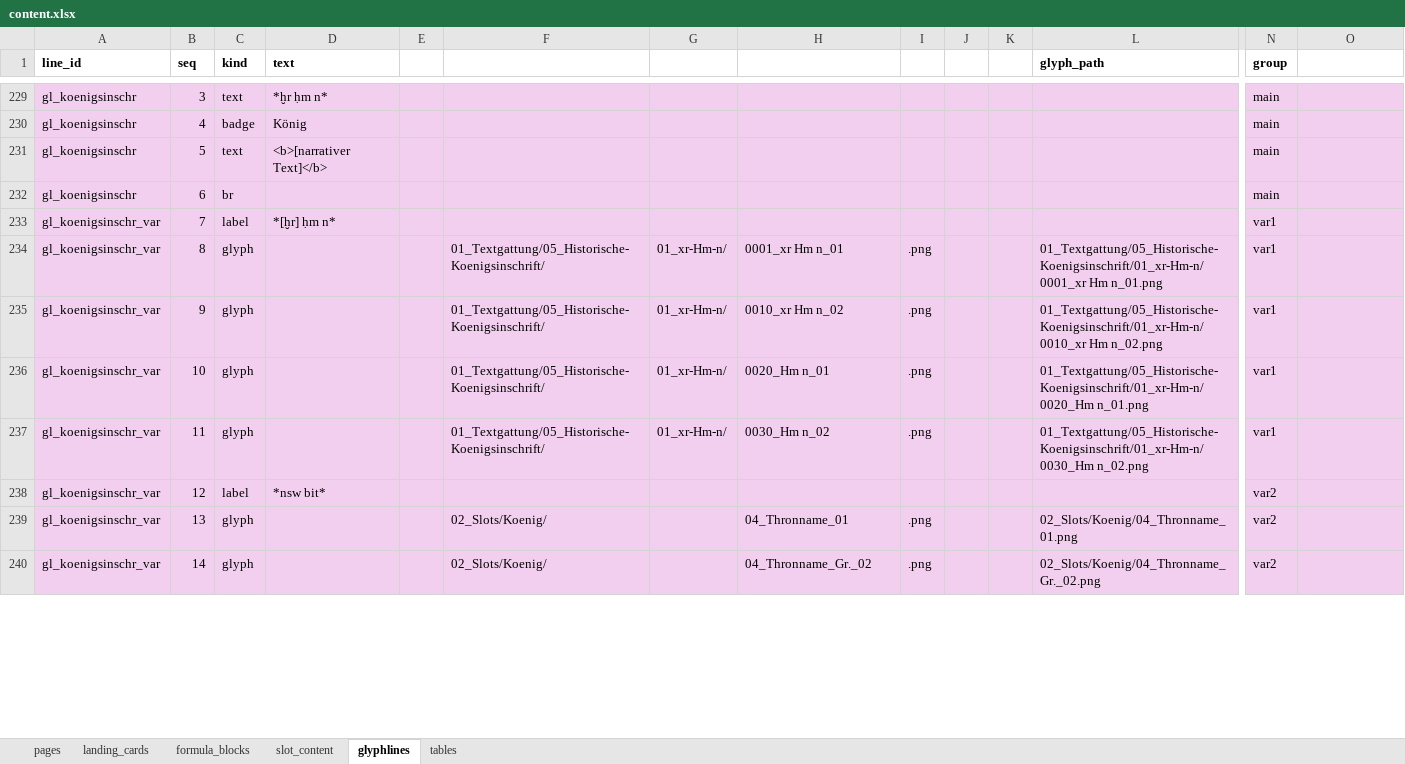
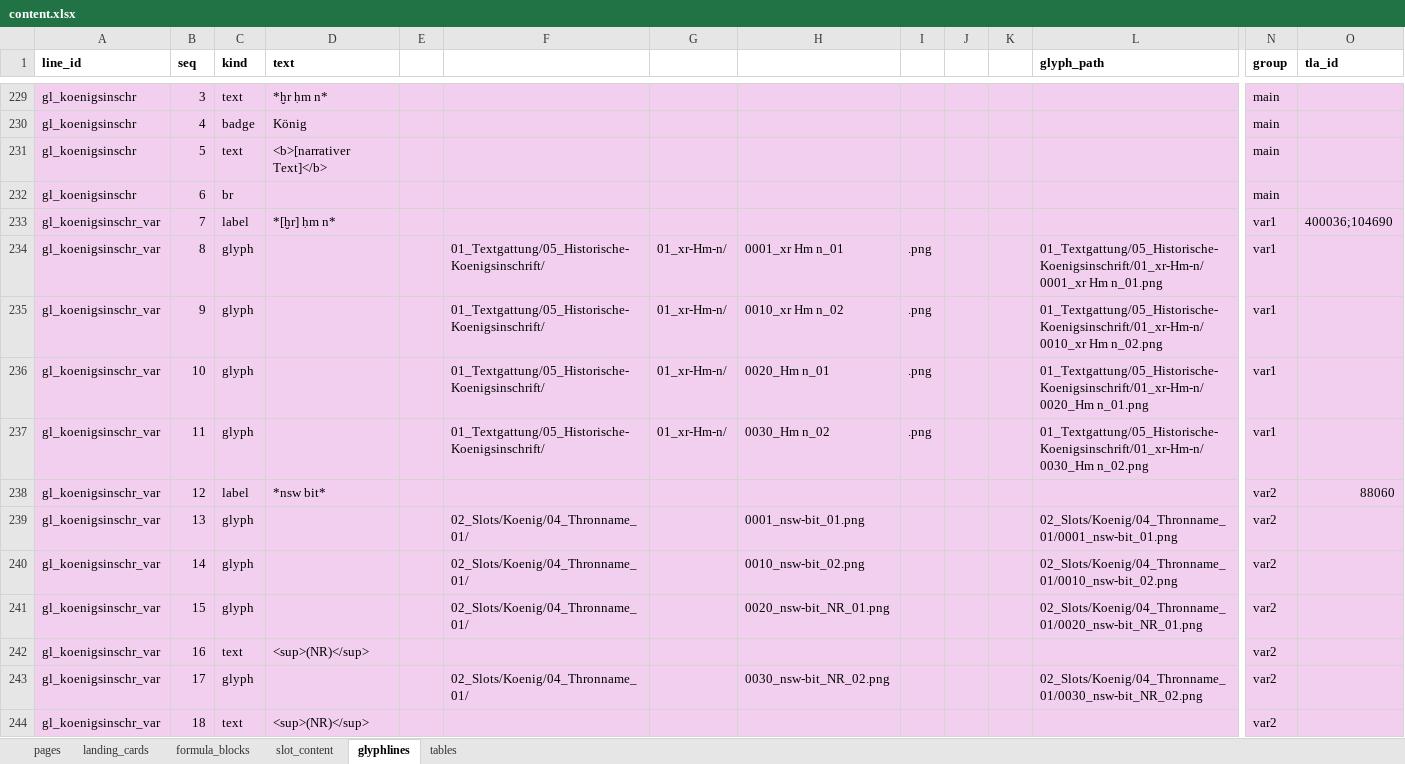
Before and after one commit to MarkusKut/Inschriftenschluessel, an Excel workbook: data/content.xlsx, sheet glyphlines, drawn as a sheet; only a part is shown, gaps mark what is left out; values as stored, in another font and other column widths than the file's, no borders; rows hold the shown columns only; the diff covers the shown part only; the diff names each change by its address in the sheet, - before the commit and + after, or states it on an @@ line.

```diff
--- a/data/content.xlsx (sheet glyphlines)
+++ b/data/content.xlsx (sheet glyphlines)
-O1: (empty)
+O1: tla_id
-O233 (tla_id): (empty)
+O233 (tla_id): 400036;104690
-O238 (tla_id): (empty)
+O238 (tla_id): 88060
-F239:F240: 02_Slots/Koenig/
+F239:F240: 02_Slots/Koenig/04_Thronname_01/
-H239: 04_Thronname_01
+H239: 0001_nsw-bit_01.png
-I239:I240: .png
+I239:I240: (empty)
-L239 (glyph_path): 02_Slots/Koenig/04_Thronname_01.png
+L239 (glyph_path): 02_Slots/Koenig/04_Thronname_01/0001_nsw-bit_01.png
-H240: 04_Thronname_Gr._02
+H240: 0010_nsw-bit_02.png
-L240 (glyph_path): 02_Slots/Koenig/04_Thronname_Gr._02.png
+L240 (glyph_path): 02_Slots/Koenig/04_Thronname_01/0010_nsw-bit_02.png
+row 241: gl_koenigsinschr_var | 15 | glyph |  |  | 02_Slots/Koenig/04_Thronname_01/ |  | 0020_nsw-bit_NR_01.png |  |  |  | 02_Slots/Koenig/04_Thronname_01/0020_nsw-bit_NR_01.png | var2
+row 242: gl_koenigsinschr_var | 16 | text | <sup>(NR)</sup> |  |  |  |  |  |  |  |  | var2
+row 243: gl_koenigsinschr_var | 17 | glyph |  |  | 02_Slots/Koenig/04_Thronname_01/ |  | 0030_nsw-bit_NR_02.png |  |  |  | 02_Slots/Koenig/04_Thronname_01/0030_nsw-bit_NR_02.png | var2
+row 244: gl_koenigsinschr_var | 18 | text | <sup>(NR)</sup> |  |  |  |  |  |  |  |  | var2
```
Also changed, not shown: 11 added rows and 23 edited cells elsewhere in this sheet, sheet formula_blocks, formulas that keep their value, 37 other files.
